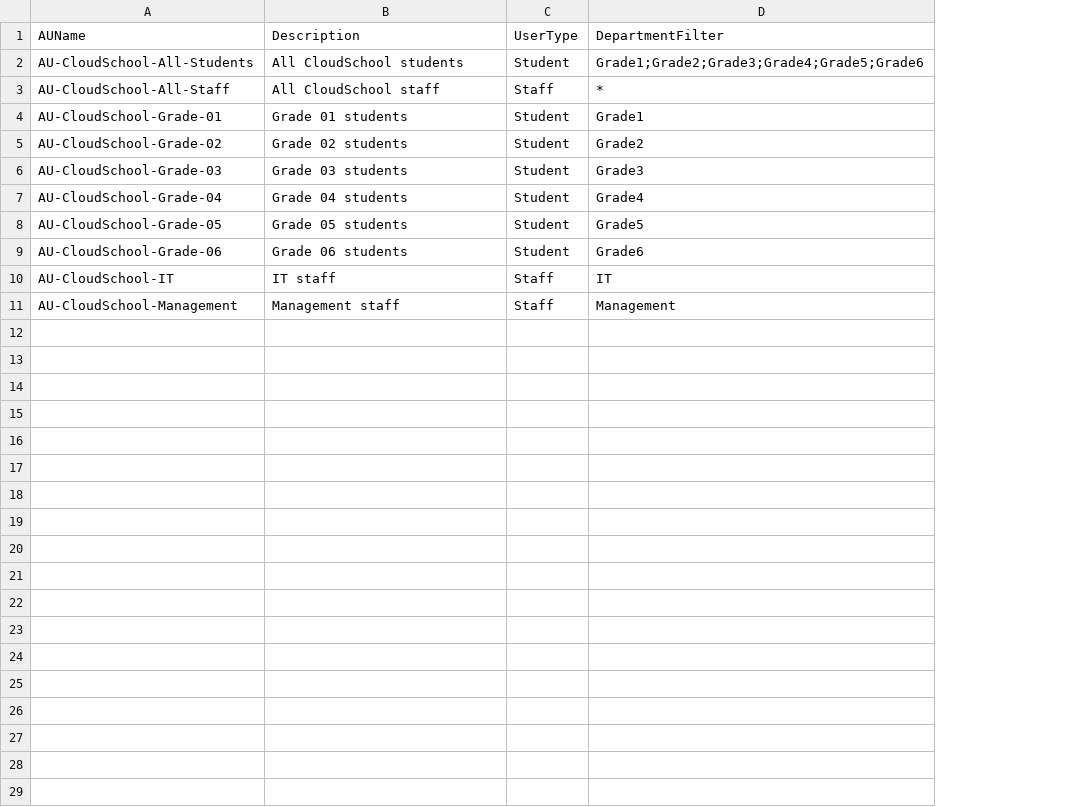
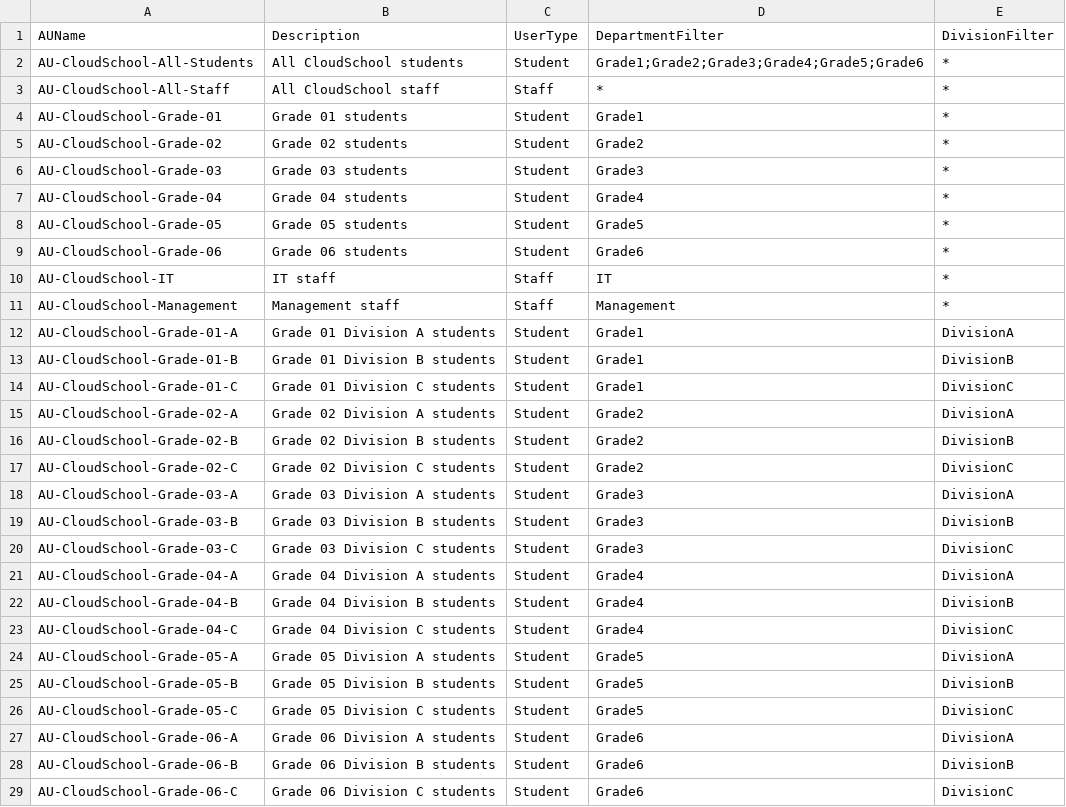
Before and after one commit to akshayk4430/CloudSchool-Cloud-Administration-Project, a CSV file: 03-CSV-Templates/administrative-units.csv, drawn as a sheet; the diff names each change by its address in the sheet, - before the commit and + after, or states it on an @@ line.

Commit message:
feat: expand AUs to include 18 division-level units and update script to filter by DivisionFilter

```diff
--- a/03-CSV-Templates/administrative-units.csv
+++ b/03-CSV-Templates/administrative-units.csv
+column E, rows 1-11: DivisionFilter | * | * | * | * | * | * | * | * | * | *
+row 12: AU-CloudSchool-Grade-01-A | Grade 01 Division A students | Student | Grade1 | DivisionA
+row 13: AU-CloudSchool-Grade-01-B | Grade 01 Division B students | Student | Grade1 | DivisionB
+row 14: AU-CloudSchool-Grade-01-C | Grade 01 Division C students | Student | Grade1 | DivisionC
+row 15: AU-CloudSchool-Grade-02-A | Grade 02 Division A students | Student | Grade2 | DivisionA
+row 16: AU-CloudSchool-Grade-02-B | Grade 02 Division B students | Student | Grade2 | DivisionB
+row 17: AU-CloudSchool-Grade-02-C | Grade 02 Division C students | Student | Grade2 | DivisionC
+row 18: AU-CloudSchool-Grade-03-A | Grade 03 Division A students | Student | Grade3 | DivisionA
+row 19: AU-CloudSchool-Grade-03-B | Grade 03 Division B students | Student | Grade3 | DivisionB
+row 20: AU-CloudSchool-Grade-03-C | Grade 03 Division C students | Student | Grade3 | DivisionC
+row 21: AU-CloudSchool-Grade-04-A | Grade 04 Division A students | Student | Grade4 | DivisionA
+row 22: AU-CloudSchool-Grade-04-B | Grade 04 Division B students | Student | Grade4 | DivisionB
+row 23: AU-CloudSchool-Grade-04-C | Grade 04 Division C students | Student | Grade4 | DivisionC
+row 24: AU-CloudSchool-Grade-05-A | Grade 05 Division A students | Student | Grade5 | DivisionA
+row 25: AU-CloudSchool-Grade-05-B | Grade 05 Division B students | Student | Grade5 | DivisionB
+row 26: AU-CloudSchool-Grade-05-C | Grade 05 Division C students | Student | Grade5 | DivisionC
+row 27: AU-CloudSchool-Grade-06-A | Grade 06 Division A students | Student | Grade6 | DivisionA
+row 28: AU-CloudSchool-Grade-06-B | Grade 06 Division B students | Student | Grade6 | DivisionB
+row 29: AU-CloudSchool-Grade-06-C | Grade 06 Division C students | Student | Grade6 | DivisionC
```
Also changed, not shown: 1 other file.
